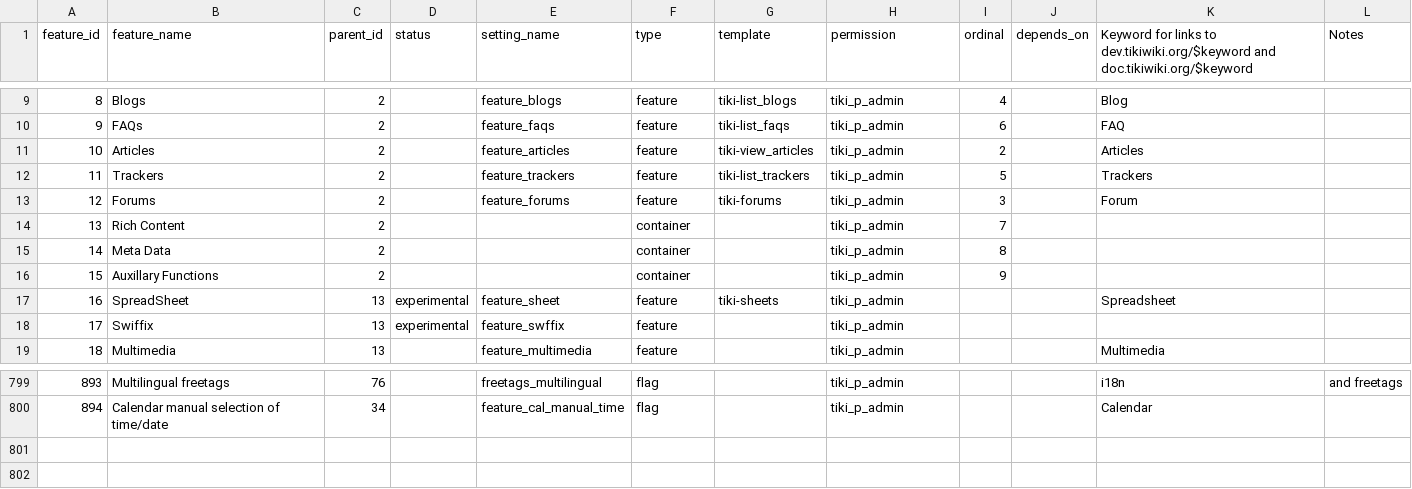
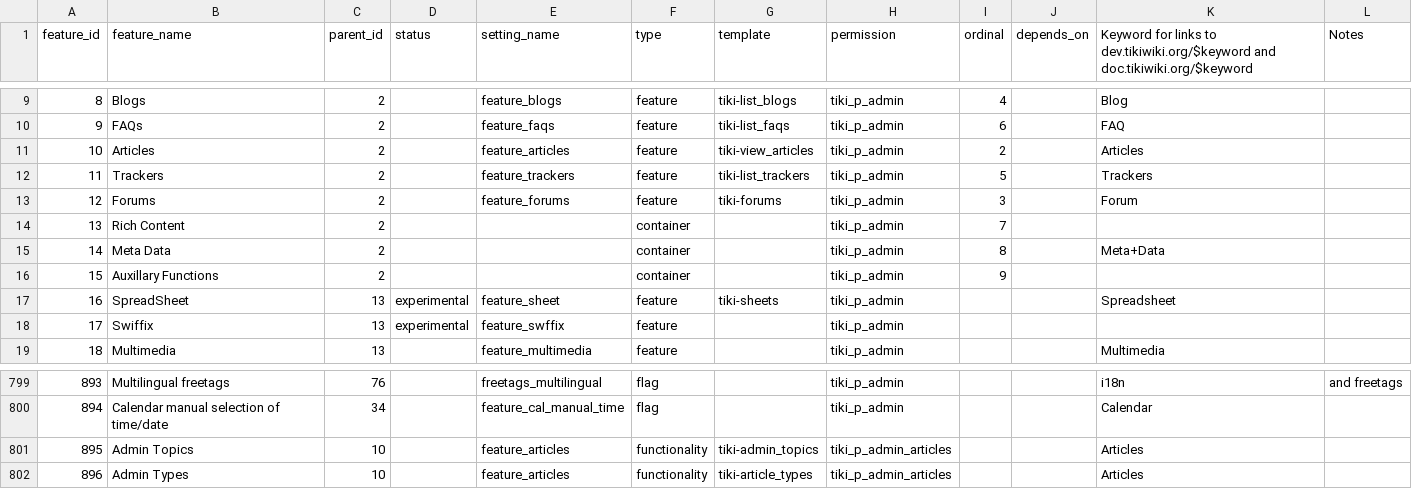
Before and after one commit to marclaporte/tiki, a CSV file: db/features.csv, drawn as a sheet; only a part is shown, gaps mark what is left out.

Commit message:
[FIX] updating data for tiki-magic.php
git-svn-id: file:///var/local/code.tiki.org/tikisvn/trunk@14305 b456876b-0849-0410-b77d-98878d47e9d5

```diff
--- a/db/features.csv
+++ b/db/features.csv
@@ -14,3 +14,3 @@ feature_id,feature_name,parent_id,status,setting_name,type,template,permission,o
 13,Rich Content,2,,,container,,tiki_p_admin,7,,,
-14,Meta Data,2,,,container,,tiki_p_admin,8,,,
+14,Meta Data,2,,,container,,tiki_p_admin,8,,Meta+Data,
 15,Auxillary Functions,2,,,container,,tiki_p_admin,9,,,
@@ -800 +800,3 @@ feature_id,feature_name,parent_id,status,setting_name,type,template,permission,o
 894,Calendar manual selection of time/date,34,,feature_cal_manual_time,flag,,tiki_p_admin,,,Calendar,
+895,Admin Topics,10,,feature_articles,functionality,tiki-admin_topics,tiki_p_admin_articles,,,Articles
+896,Admin Types,10,,feature_articles,functionality,tiki-article_types,tiki_p_admin_articles,,,Articles
```
